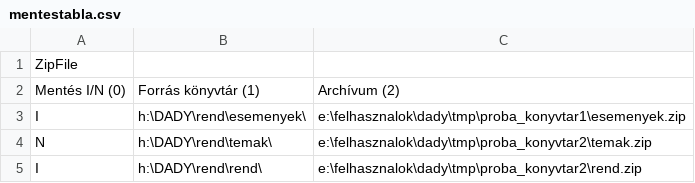
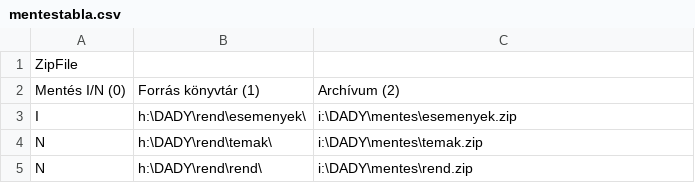
Before and after one commit to zavorszky/mentes_verziok, a CSV file: mentestabla.csv, drawn as a sheet.

```diff
--- a/mentestabla.csv
+++ b/mentestabla.csv
@@ -2,4 +2,4 @@ ZipFile
 Mentés I/N (0);Forrás könyvtár (1);Archívum (2)
-I;h:\DADY\rend\esemenyek\;e:\felhasznalok\dady\tmp\proba_konyvtar1\esemenyek.zip
-N;h:\DADY\rend\temak\;e:\felhasznalok\dady\tmp\proba_konyvtar2\temak.zip
-I;h:\DADY\rend\rend\;e:\felhasznalok\dady\tmp\proba_konyvtar2\rend.zip
+I;h:\DADY\rend\esemenyek\;i:\DADY\mentes\esemenyek.zip
+N;h:\DADY\rend\temak\;i:\DADY\mentes\temak.zip
+N;h:\DADY\rend\rend\;i:\DADY\mentes\rend.zip
```
Also changed, not shown: 3 other files.
